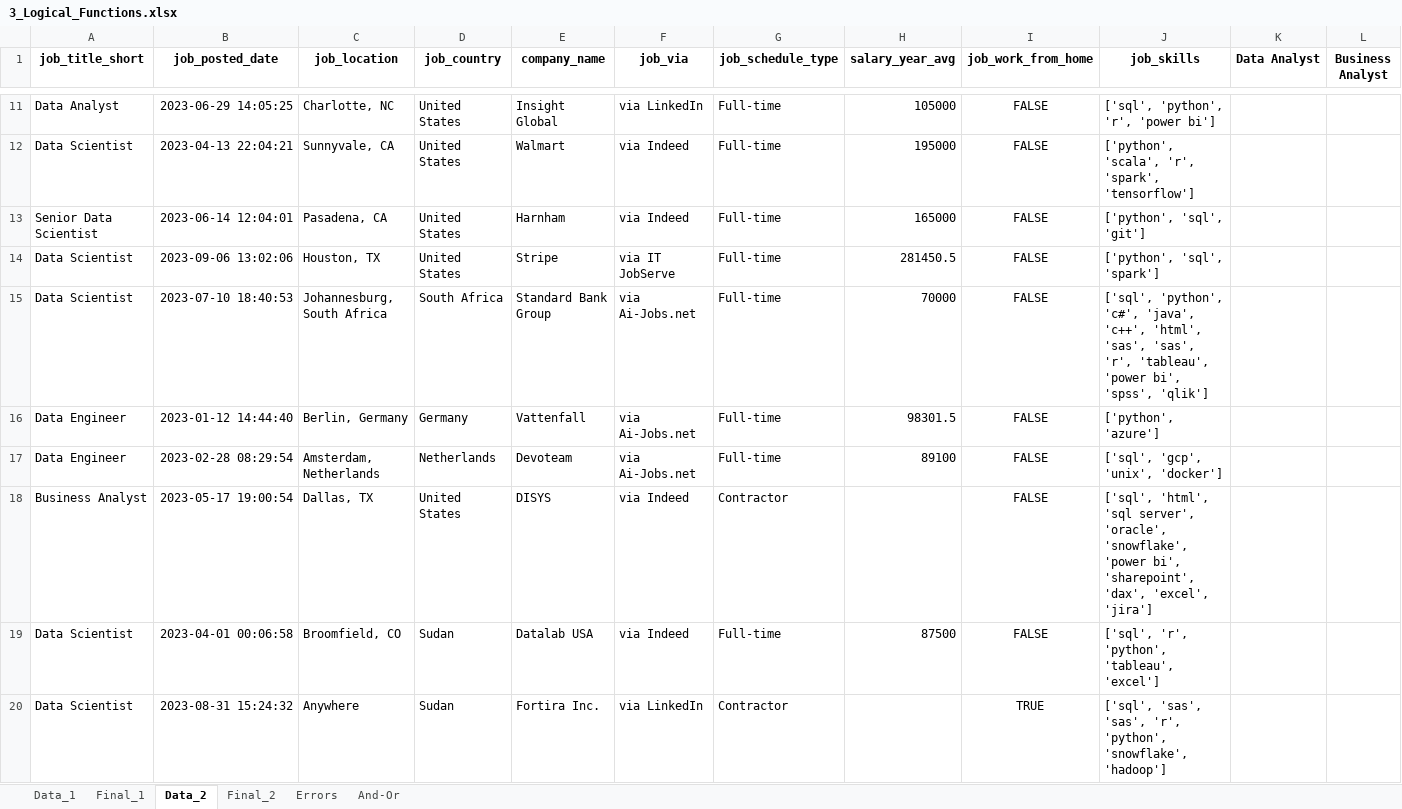
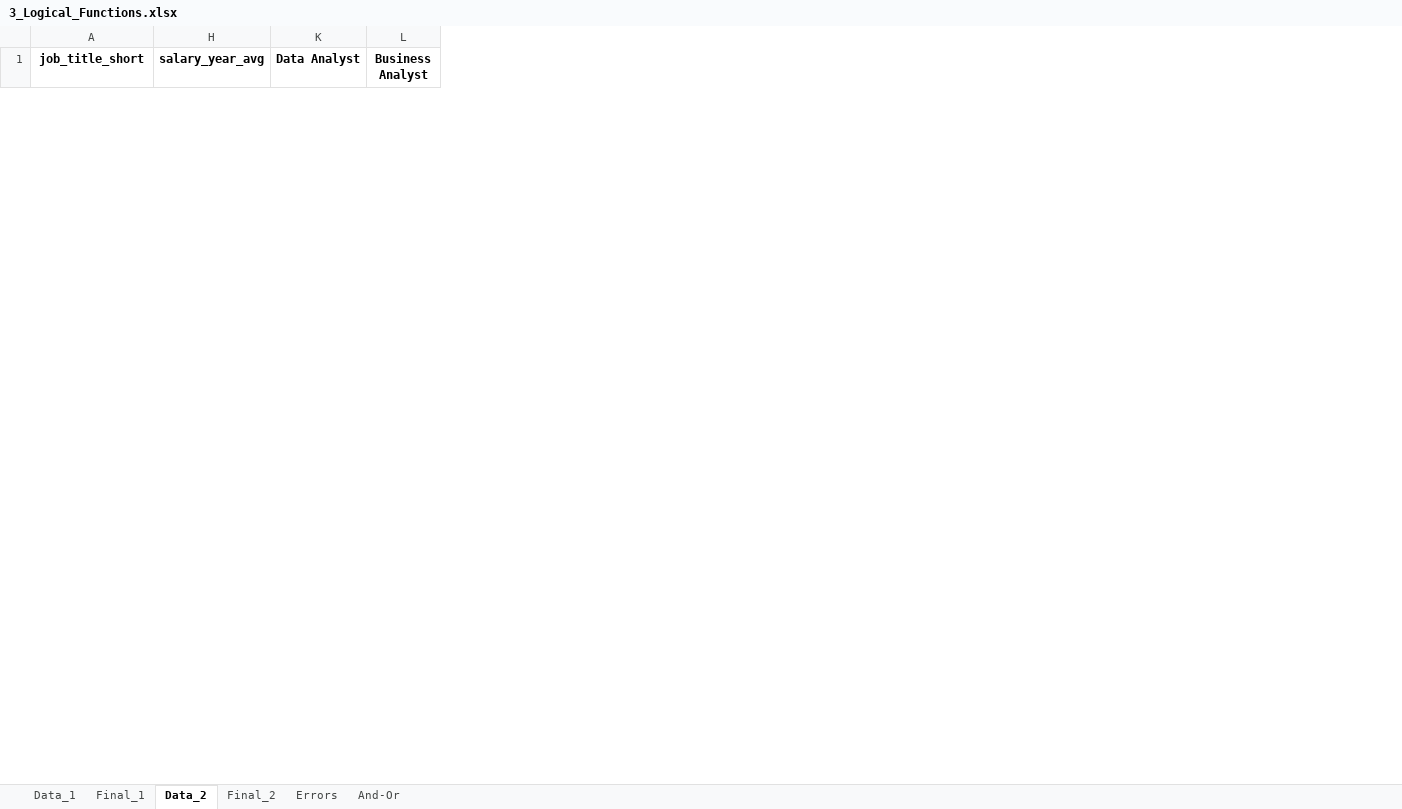
Before and after one commit to ANURAG-R-NAIK/Excel---Whole-Journey, an Excel workbook: Luke Excel Data Analysis/Excel_Data_Analytics_Course-main Luke Youtube/2_Formulas_Functions/3_Logical_Functions.xlsx, sheet Data_2, drawn as a sheet; only a part is shown, gaps mark what is left out; values as stored, in another font and other column widths than the file's, no borders; 1 other sheet too large or unreadable and not compared; removed rows and columns are numbered as before the commit, all else as after; rows hold the shown columns only; the diff covers the shown part only; the diff names each change by its address in the sheet, - before the commit and + after, or states it on an @@ line.

```diff
--- a/Luke Excel Data Analysis/Excel_Data_Analytics_Course-main Luke Youtube/2_Formulas_Functions/3_Logical_Functions.xlsx (sheet Data_2)
+++ b/Luke Excel Data Analysis/Excel_Data_Analytics_Course-main Luke Youtube/2_Formulas_Functions/3_Logical_Functions.xlsx (sheet Data_2)
@@ column B (job_posted_date) hidden, empty @@
@@ column C (job_location) hidden, empty @@
@@ column D (job_country) hidden, empty @@
@@ column E (company_name) hidden, empty @@
@@ column F (job_via) hidden, empty @@
@@ column G (job_schedule_type) hidden, empty @@
@@ column I (job_work_from_home) hidden, empty @@
@@ column J (job_skills) hidden, empty @@
-row 11: Data Analyst | 2023-06-29 14:05:25 | Charlotte, NC | United States | Insight Global | via LinkedIn | Full-time | 105000 | FALSE | ['sql', 'python', 'r', 'power bi']
-row 12: Data Scientist | 2023-04-13 22:04:21 | Sunnyvale, CA | United States | Walmart | via Indeed | Full-time | 195000 | FALSE | ['python', 'scala', 'r', 'spark', 'tensorflow']
-row 13: Senior Data Scientist | 2023-06-14 12:04:01 | Pasadena, CA | United States | Harnham | via Indeed | Full-time | 165000 | FALSE | ['python', 'sql', 'git']
-row 14: Data Scientist | 2023-09-06 13:02:06 | Houston, TX | United States | Stripe | via IT JobServe | Full-time | 281450.5 | FALSE | ['python', 'sql', 'spark']
-row 15: Data Scientist | 2023-07-10 18:40:53 | Johannesburg, South Africa | South Africa | Standard Bank Group | via Ai-Jobs.net | Full-time | 70000 | FALSE | ['sql', 'python', 'c#', 'java', 'c++', 'html', 'sas', 'sas', 'r', 'tableau', 'power bi', 'spss', 'qlik']
-row 16: Data Engineer | 2023-01-12 14:44:40 | Berlin, Germany | Germany | Vattenfall | via Ai-Jobs.net | Full-time | 98301.5 | FALSE | ['python', 'azure']
-row 17: Data Engineer | 2023-02-28 08:29:54 | Amsterdam, Netherlands | Netherlands | Devoteam | via Ai-Jobs.net | Full-time | 89100 | FALSE | ['sql', 'gcp', 'unix', 'docker']
-row 18: Business Analyst | 2023-05-17 19:00:54 | Dallas, TX | United States | DISYS | via Indeed | Contractor |  | FALSE | ['sql', 'html', 'sql server', 'oracle', 'snowflake', 'power bi', 'sharepoint', 'dax', 'excel', 'jira']
-row 19: Data Scientist | 2023-04-01 00:06:58 | Broomfield, CO | Sudan | Datalab USA | via Indeed | Full-time | 87500 | FALSE | ['sql', 'r', 'python', 'tableau', 'excel']
-row 20: Data Scientist | 2023-08-31 15:24:32 | Anywhere | Sudan | Fortira Inc. | via LinkedIn | Contractor |  | TRUE | ['sql', 'sas', 'sas', 'r', 'python', 'snowflake', 'hadoop']
```
Also changed, not shown: 20 added rows and 10 removed rows elsewhere in this sheet, sheet Data_1, Luke Excel Data Analysis/Excel_Data_Analytics_Course-main Luke Youtube/2_Formulas_Functions/1_Formulas_Intro.xlsx, Luke Excel Data Analysis/Excel_Data_Analytics_Course-main Luke Youtube/2_Formulas_Functions/2_Functions_Intro.xlsx, 5 other files.
